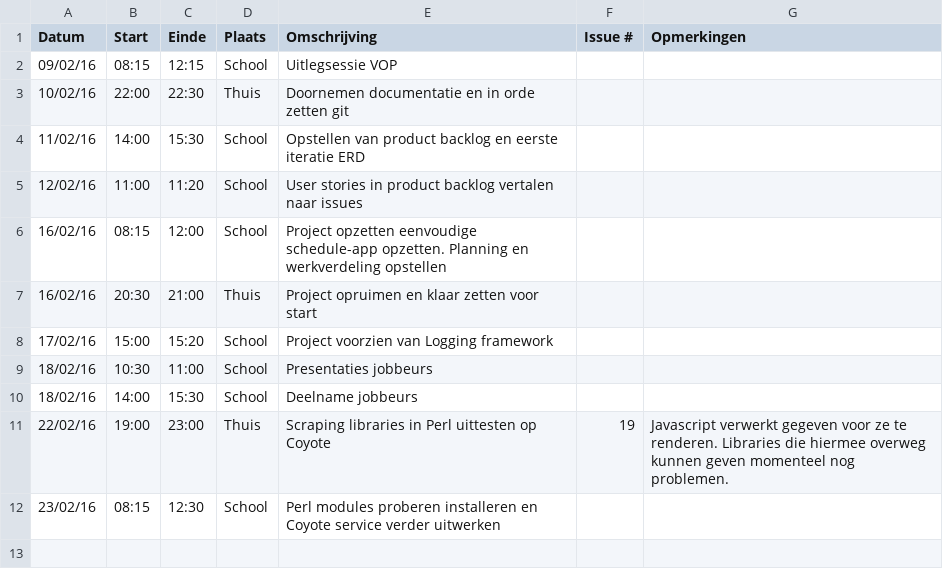
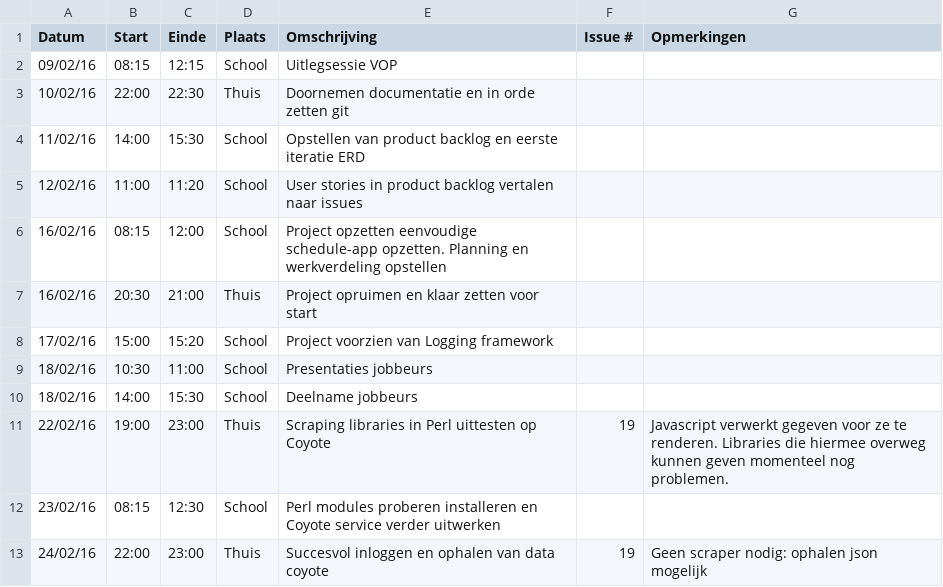
Before and after one commit to ghentlivinglab/Traffic-Travel-Time-Analyzer-3, a CSV file: Brent-FloreLogboek.csv, drawn as a sheet; the diff names each change by its address in the sheet, - before the commit and + after, or states it on an @@ line.

Commit message:
Update Brent-FloreLogboek.csv

```diff
--- a/Brent-FloreLogboek.csv
+++ b/Brent-FloreLogboek.csv
+row 13: 24/02/16 | 22:00 | 23:00 | Thuis | Succesvol inloggen en ophalen van data coyote | 19 | Geen scraper nodig: ophalen json mogelijk
```
